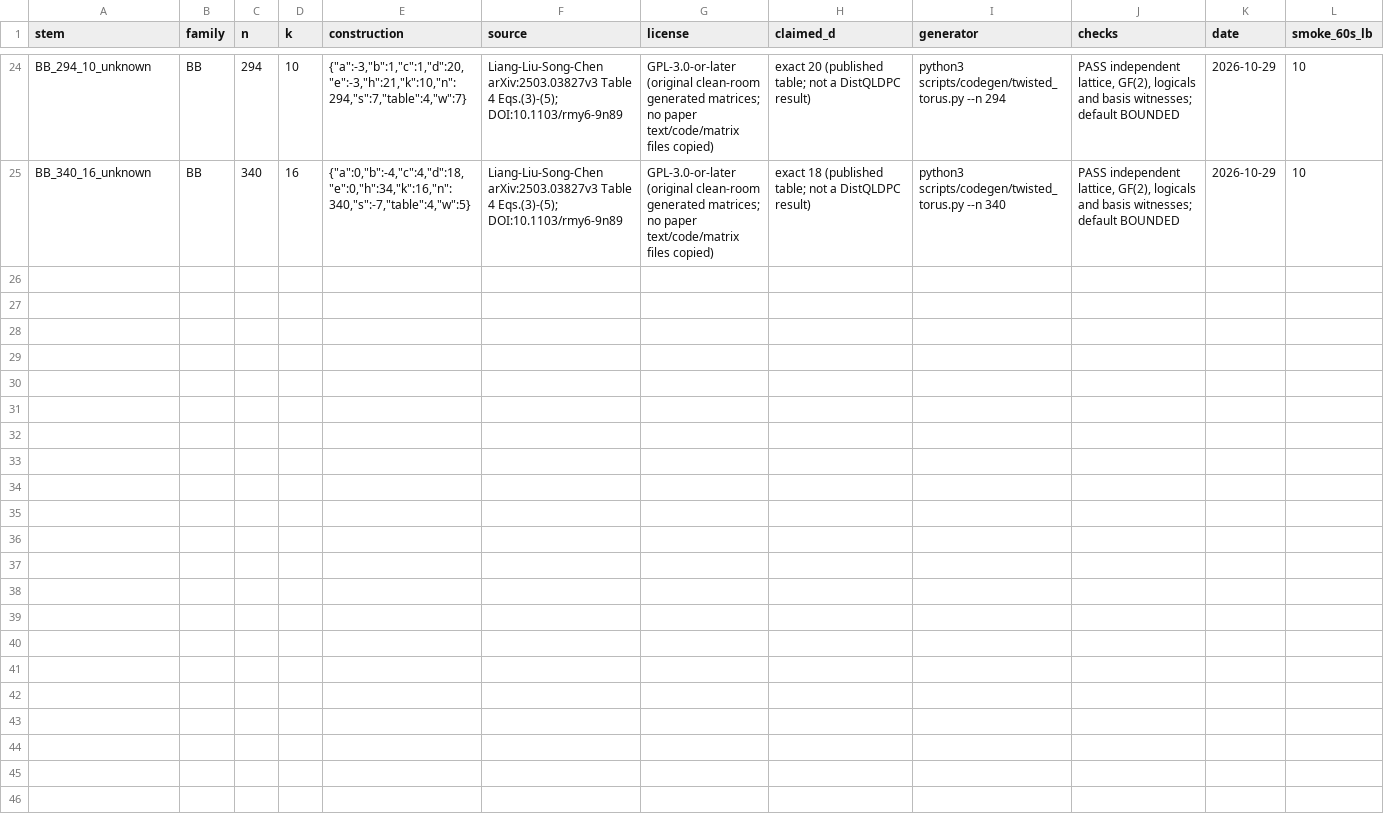
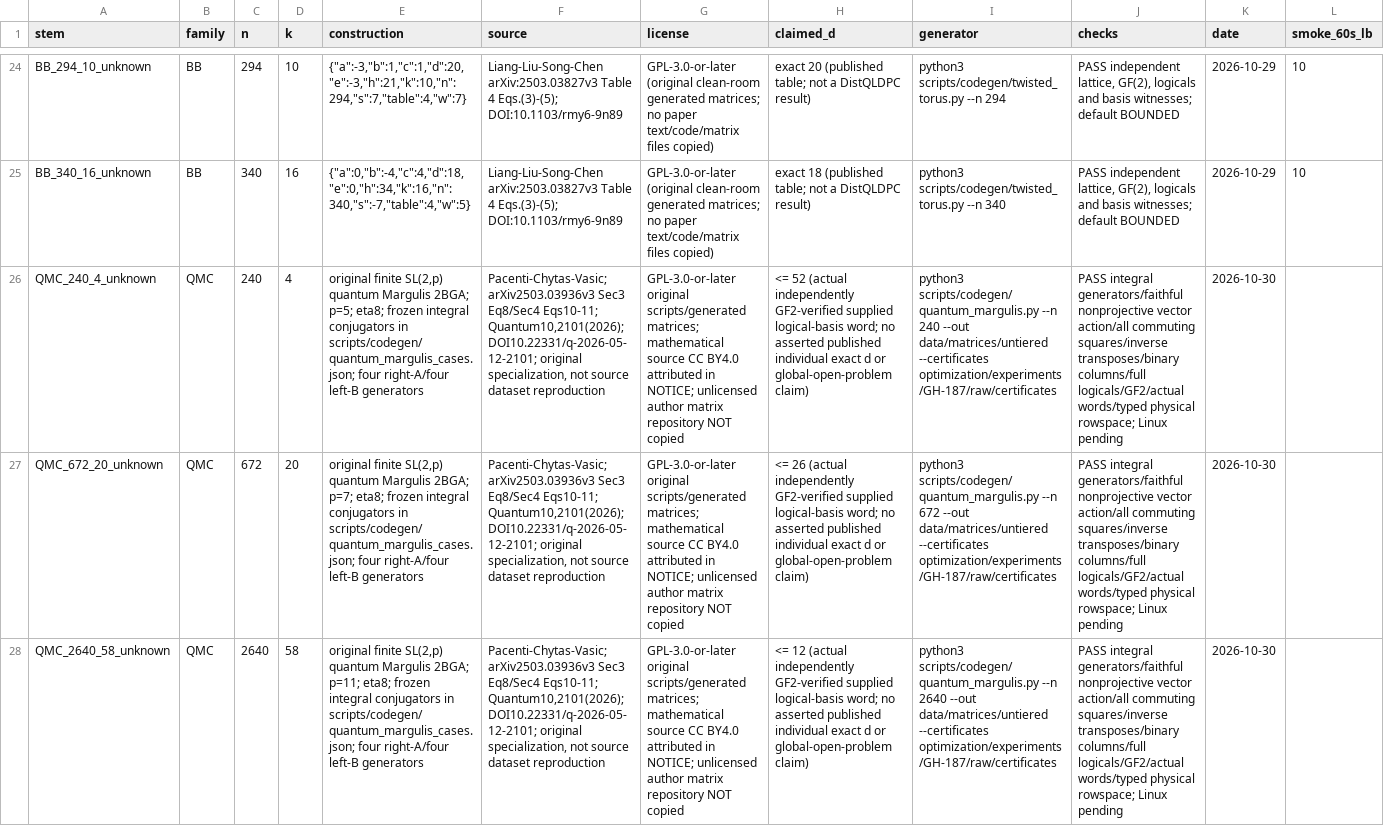
Before and after one commit to guluchen/DistQLDPC, a CSV file: data/matrices/untiered/MANIFEST.csv, drawn as a sheet; only a part is shown, gaps mark what is left out; rows hold the shown columns only; the diff names each change by its address in the sheet, - before the commit and + after, or states it on an @@ line.

Commit message:
Add original finite SL2 quantum Margulis CSS representatives

```diff
--- a/data/matrices/untiered/MANIFEST.csv
+++ b/data/matrices/untiered/MANIFEST.csv
+row 26: QMC_240_4_unknown | QMC | 240 | 4 | original finite SL(2,p) quantum Margulis 2BGA; p=5; eta8; frozen integral conjugators in scripts/codegen/quantum_margulis_cases.json; four right-A/four left-B generators | Pacenti-Chytas-Vasic; arXiv2503.03936v3 Sec3 Eq8/Sec4 Eqs10-11; Quantum10,2101(2026); DOI10.22331/q-2026-05-12-2101; original specialization, not source dataset reproduction | GPL-3.0-or-later original scripts/generated matrices; mathematical source CC BY4.0 attributed in NOTICE; unlicensed author matrix repository NOT copied | <= 52 (actual independently GF2-verified supplied logical-basis word; no asserted published individual exact d or global-open-problem claim) | python3 scripts/codegen/quantum_margulis.py --n 240 --out data/matrices/untiered --certificates optimization/experiments/GH-187/raw/certificates | PASS integral generators/faithful nonprojective vector action/all commuting squares/inverse transposes/binary columns/full logicals/GF2/actual words/typed physical rowspace; Linux pending | 2026-10-30
+row 27: QMC_672_20_unknown | QMC | 672 | 20 | original finite SL(2,p) quantum Margulis 2BGA; p=7; eta8; frozen integral conjugators in scripts/codegen/quantum_margulis_cases.json; four right-A/four left-B generators | Pacenti-Chytas-Vasic; arXiv2503.03936v3 Sec3 Eq8/Sec4 Eqs10-11; Quantum10,2101(2026); DOI10.22331/q-2026-05-12-2101; original specialization, not source dataset reproduction | GPL-3.0-or-later original scripts/generated matrices; mathematical source CC BY4.0 attributed in NOTICE; unlicensed author matrix repository NOT copied | <= 26 (actual independently GF2-verified supplied logical-basis word; no asserted published individual exact d or global-open-problem claim) | python3 scripts/codegen/quantum_margulis.py --n 672 --out data/matrices/untiered --certificates optimization/experiments/GH-187/raw/certificates | PASS integral generators/faithful nonprojective vector action/all commuting squares/inverse transposes/binary columns/full logicals/GF2/actual words/typed physical rowspace; Linux pending | 2026-10-30
+row 28: QMC_2640_58_unknown | QMC | 2640 | 58 | original finite SL(2,p) quantum Margulis 2BGA; p=11; eta8; frozen integral conjugators in scripts/codegen/quantum_margulis_cases.json; four right-A/four left-B generators | Pacenti-Chytas-Vasic; arXiv2503.03936v3 Sec3 Eq8/Sec4 Eqs10-11; Quantum10,2101(2026); DOI10.22331/q-2026-05-12-2101; original specialization, not source dataset reproduction | GPL-3.0-or-later original scripts/generated matrices; mathematical source CC BY4.0 attributed in NOTICE; unlicensed author matrix repository NOT copied | <= 12 (actual independently GF2-verified supplied logical-basis word; no asserted published individual exact d or global-open-problem claim) | python3 scripts/codegen/quantum_margulis.py --n 2640 --out data/matrices/untiered --certificates optimization/experiments/GH-187/raw/certificates | PASS integral generators/faithful nonprojective vector action/all commuting squares/inverse transposes/binary columns/full logicals/GF2/actual words/typed physical rowspace; Linux pending | 2026-10-30
```
Also changed, not shown: 41 other files.
